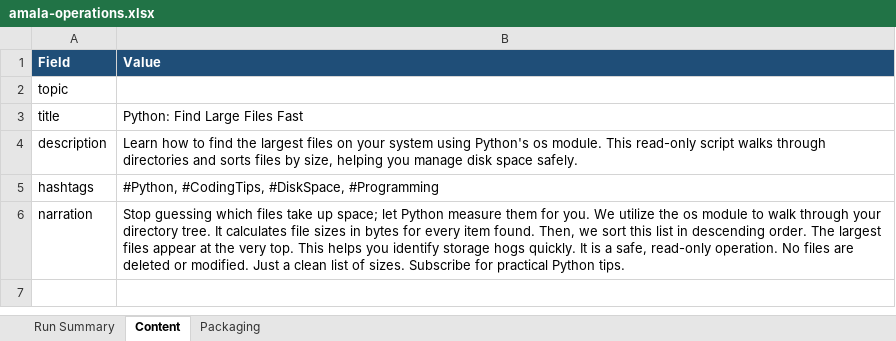
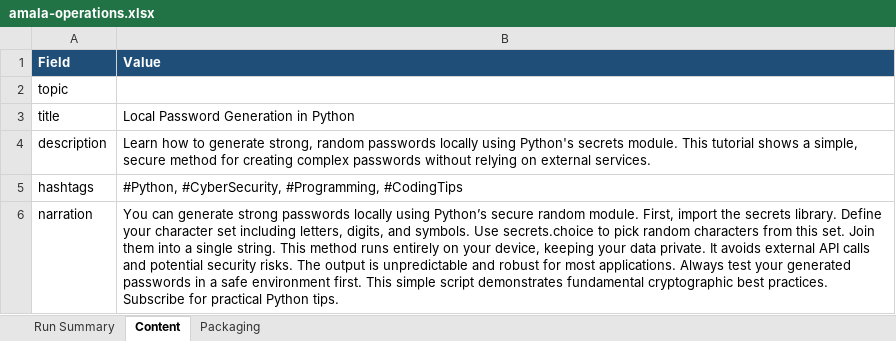
Before and after one commit to amalraj020-a11y/automated-YT-operations, an Excel workbook: reports/latest/amala-operations.xlsx, sheet Content, drawn as a sheet; values as stored, in another font and other column widths than the file's, no borders; the diff names each change by its address in the sheet, - before the commit and + after, or states it on an @@ line.

```diff
--- a/reports/latest/amala-operations.xlsx (sheet Content)
+++ b/reports/latest/amala-operations.xlsx (sheet Content)
-B3 (Value): Python: Find Large Files Fast
+B3 (Value): Local Password Generation in Python
-B4 (Value): …how to find the largest files on your system using Python's os module. This read-only script walks through directories and sorts files by size, helping you manage disk space safely.
+B4 (Value): …how to generate strong, random passwords locally using Python's secrets module. This tutorial shows a simple, secure method for creating complex passwords without relying on external services.
-B5 (Value): #Python, #CodingTips, #DiskSpace, #Programming
+B5 (Value): #Python, #CyberSecurity, #Programming, #CodingTips
-B6 (Value): Stop guessing which files take up space; let Python measure them for you. We utilize the os module to walk through your directory tree. It calculates file sizes in bytes for every item found. Then, we sort this list in descending order. The largest files appear at the very top. This helps you identify storage hogs quickly. It is a safe, read-only operation. No files are deleted or modified. Just a clean list of sizes. Subscribe for…
+B6 (Value): You can generate strong passwords locally using Python’s secure random module. First, import the secrets library. Define your character set including letters, digits, and symbols. Use secrets.choice to pick random characters from this set. Join them into a single string. This method runs entirely on your device, keeping your data private. It avoids external API calls and potential security risks. The output is unpredictable and robust for most applications. Always test your generated passwords in a safe environment first. This simple script demonstrates fundamental cryptographic best practices. Subscribe for…
```
Also changed, not shown: sheet Run Summary, sheet Packaging.
